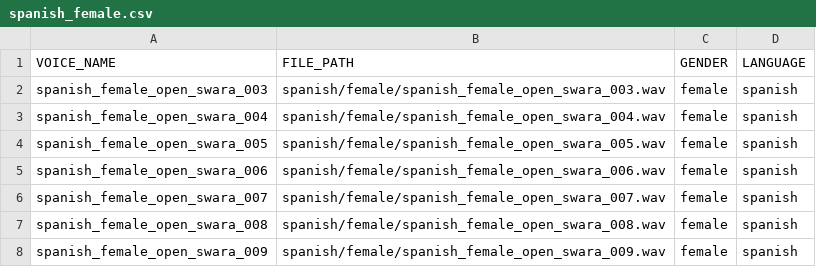
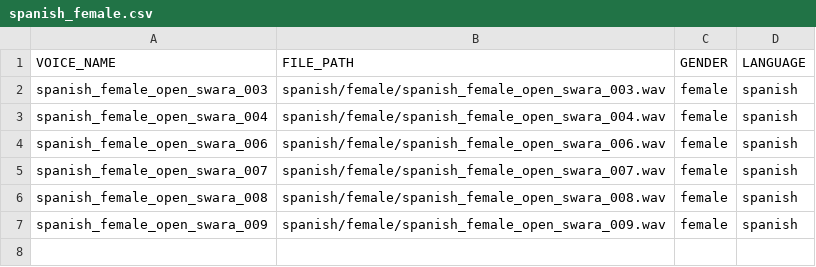
Before and after one commit to jlozanopenagos/Local-AI-short-videos-generation, a CSV file: main/video_creation/_B_voice_generation/data/spanish_female.csv, drawn as a sheet; the diff names each change by its address in the sheet, - before the commit and + after, or states it on an @@ line.

```diff
--- a/main/video_creation/_B_voice_generation/data/spanish_female.csv
+++ b/main/video_creation/_B_voice_generation/data/spanish_female.csv
-row 4: spanish_female_open_swara_005 | spanish/female/spanish_female_open_swara_005.wav | female | spanish
```
Also changed, not shown: main/video_creation/_B_voice_generation/data/french_female.csv, main/video_creation/_B_voice_generation/data/french_male.csv, 14 other files.
